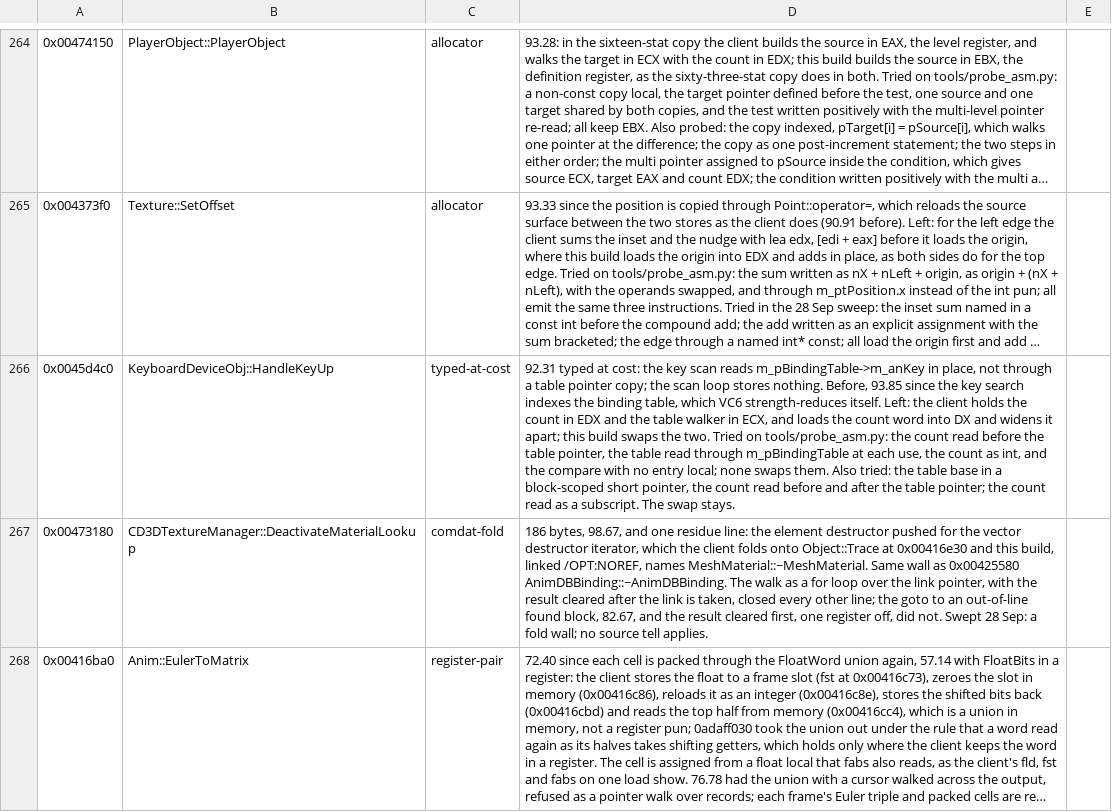
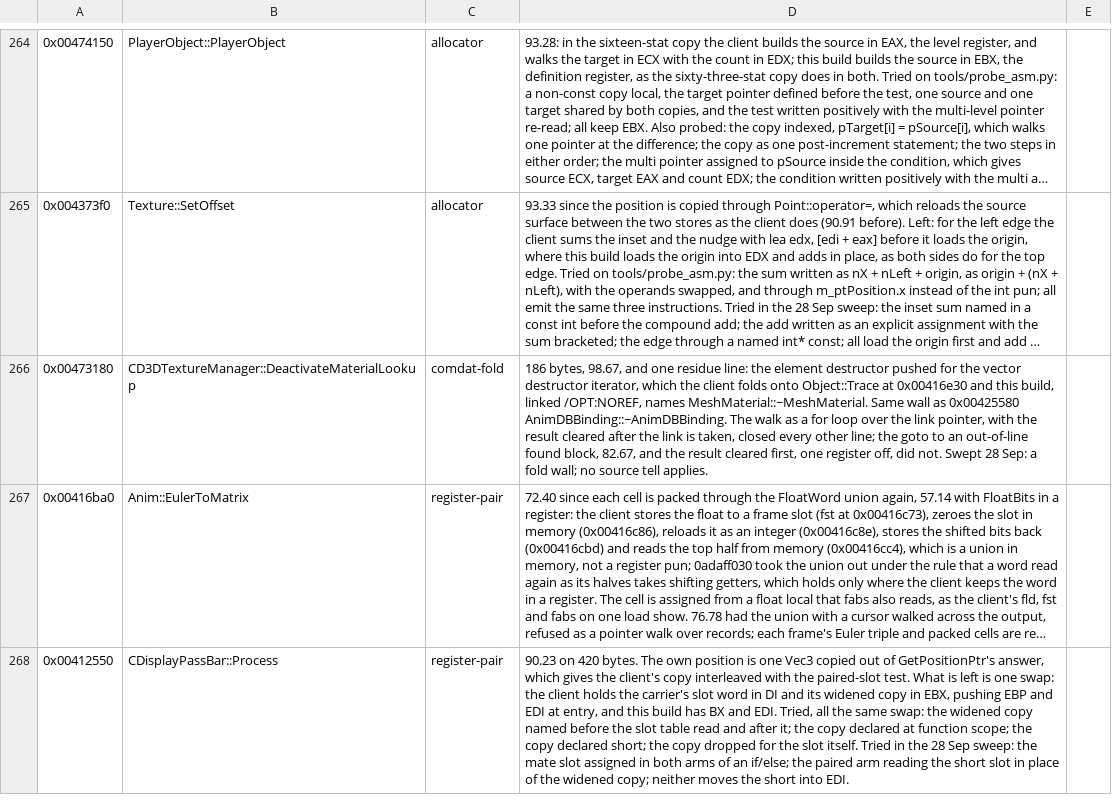
Before and after one commit to zach2good/hyperblade-20XX, a CSV file: symbols/retired.csv, drawn as a sheet; only a part is shown, gaps mark what is left out; the shorter side is filled out with more unchanged rows; long unchanged cells end in …; the diff names each change by its address in the sheet, - before the commit and + after, or states it on an @@ line.

Commit message:
Match `KeyboardDeviceObj::HandleKeyUp`

```diff
--- a/symbols/retired.csv
+++ b/symbols/retired.csv
-row 266: 0x0045d4c0 | KeyboardDeviceObj::HandleKeyUp | typed-at-cost | 92.31 typed at cost: the key scan reads m_pBindingTable->m_anKey in place, not through a table pointer copy; the scan loop stores nothing. Before, 93.85 since the key search indexes the binding table, which VC6 strength-reduces itself. Left: the client holds the count in EDX and the table walker in ECX, and loads the count word into DX and widens it apart; this build swaps the two. Tried on tools/probe_asm.py: the count read before the table pointer, the table read through m_pBindingTable at each use, the count as int, and the compare with no entry local; none swaps them. Also tried: the table base in a block-scoped short pointer, the count read before and after the table pointer; the count read as a subscript. The swap stays.
```
Also changed, not shown: 1 other file.
